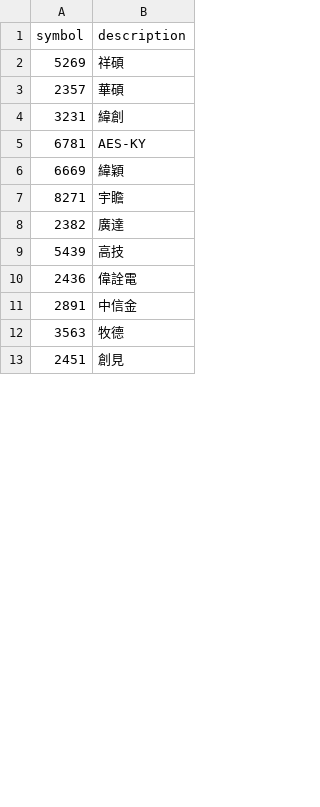
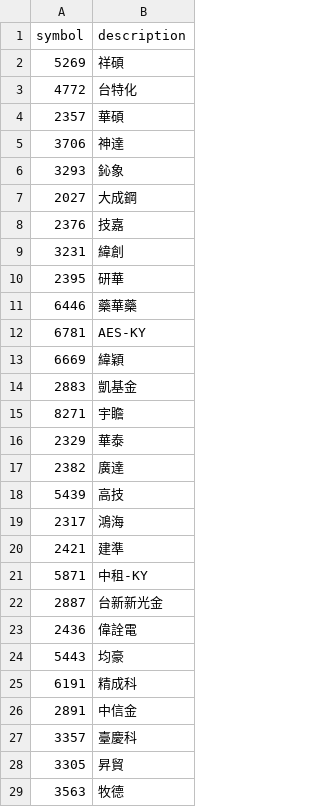
Before and after one commit to sieginglion/screener, a CSV file: long.t.csv, drawn as a sheet; only a part is shown; the shorter side is filled out with more unchanged rows; the diff covers the shown part only; the diff names each change by its address in the sheet, - before the commit and + after, or states it on an @@ line.

```diff
--- a/long.t.csv
+++ b/long.t.csv
+row 3: 4772 | 台特化
+row 5: 3706 | 神達
+row 6: 3293 | 鈊象
+row 7: 2027 | 大成鋼
+row 8: 2376 | 技嘉
+row 10: 2395 | 研華
+row 11: 6446 | 藥華藥
+row 14: 2883 | 凱基金
+row 16: 2329 | 華泰
+row 19: 2317 | 鴻海
+row 20: 2421 | 建準
+row 21: 5871 | 中租-KY
+row 22: 2887 | 台新新光金
+row 24: 5443 | 均豪
+row 25: 6191 | 精成科
+row 27: 3357 | 臺慶科
+row 28: 3305 | 昇貿
```
Also changed, not shown: 3 added rows and 4 removed rows elsewhere in this file, 1 other file.
